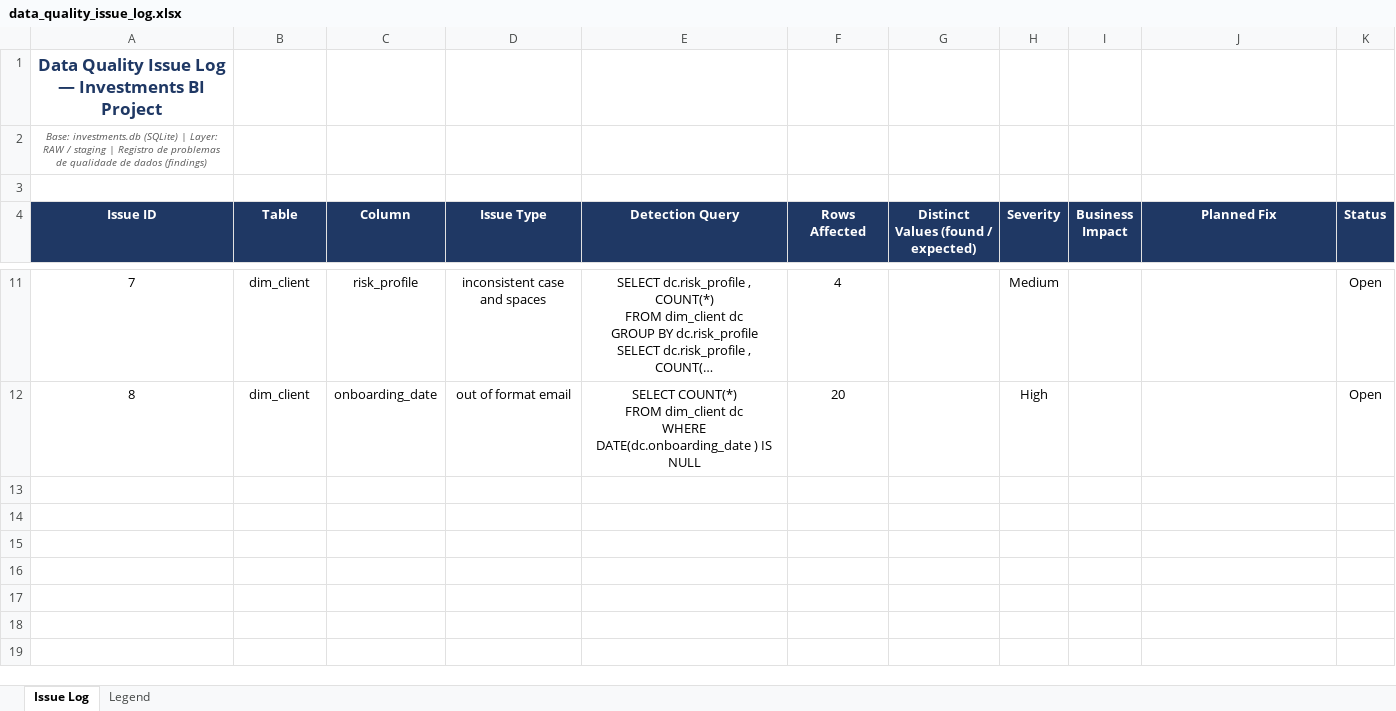
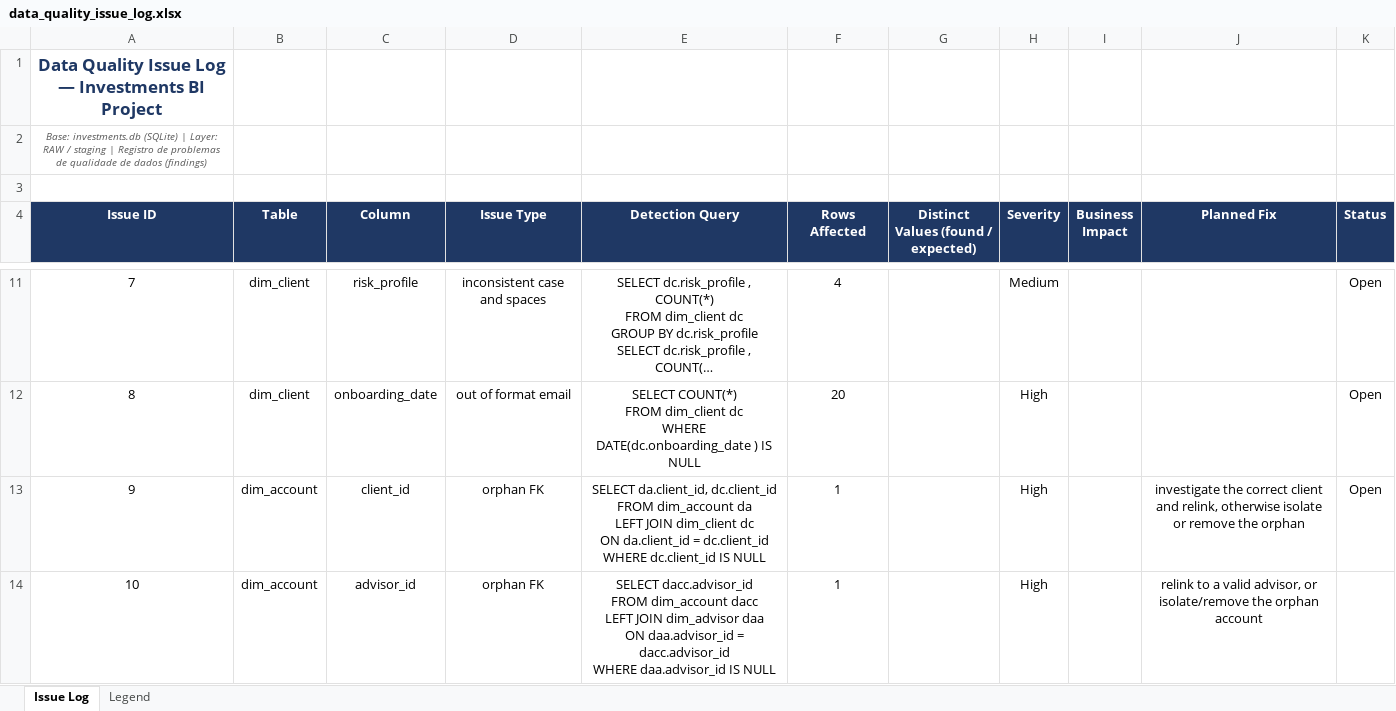
Before and after one commit to altieriplc/investment-portfolio-bi, an Excel workbook: docs/data_quality_issue_log.xlsx, sheet Issue Log, drawn as a sheet; only a part is shown, gaps mark what is left out; long unchanged cells end in …; values as stored, in another font and other column widths than the file's, no borders; ↵ is a line break in a cell; the diff names each change by its address in the sheet, - before the commit and + after, or states it on an @@ line.

Commit message:
1.0 - data_files_update

```diff
--- a/docs/data_quality_issue_log.xlsx (sheet Issue Log)
+++ b/docs/data_quality_issue_log.xlsx (sheet Issue Log)
+row 13: 9 | dim_account | client_id | orphan FK | SELECT da.client_id, dc.client_id ↵ FROM dim_account da ↵ LEFT JOIN dim_client dc ↵ ON da.client_id = dc.client_id ↵ WHERE dc.client_id IS NULL | 1 |  | High |  | investigate the correct client and relink, otherwise isolate or remove the orphan | Open
+row 14: 10 | dim_account | advisor_id | orphan FK | SELECT dacc.advisor_id ↵ FROM dim_account dacc ↵ LEFT JOIN dim_advisor daa ↵ ON daa.advisor_id = dacc.advisor_id ↵ WHERE daa.advisor_id IS NULL | 1 |  | High |  | relink to a valid advisor, or isolate/remove the orphan account
```
Also changed, not shown: docs/data_dictionary.xlsx.
